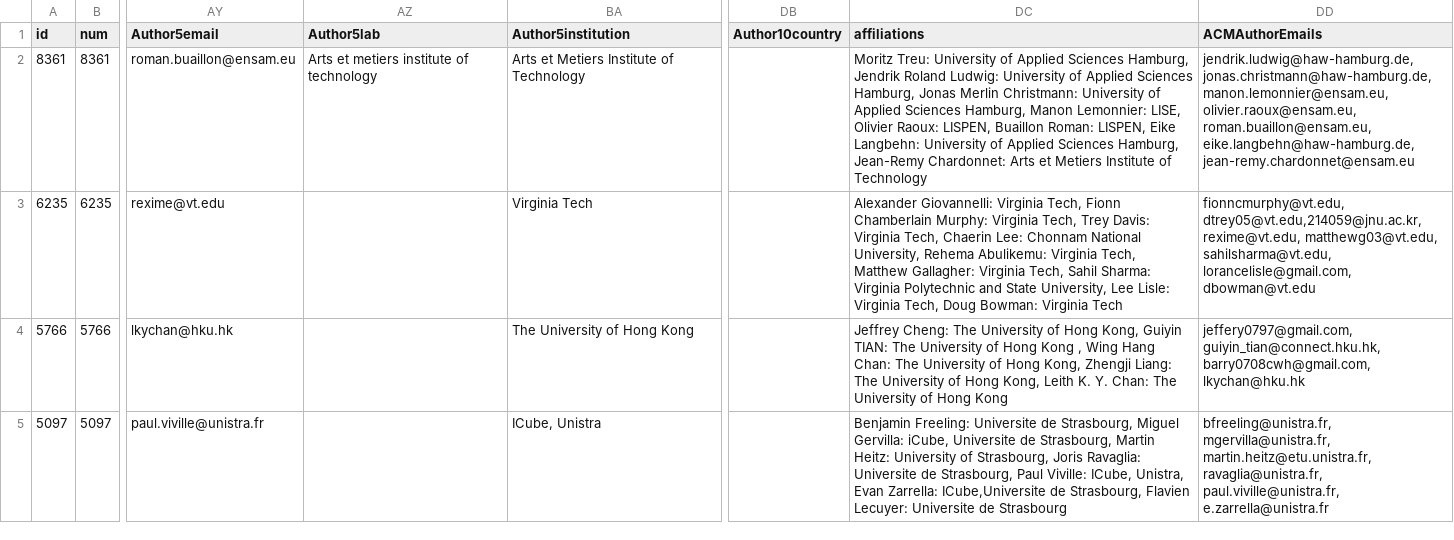
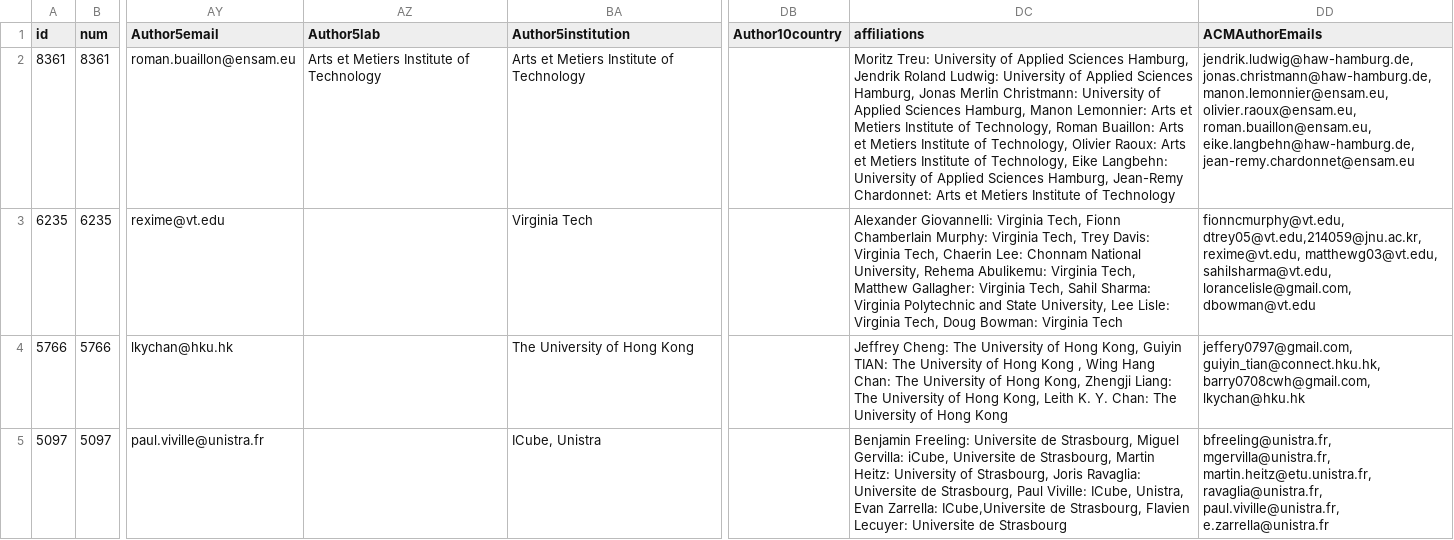
Before and after one commit to ieeevr/2026, a CSV file: _data/3dui.csv, drawn as a sheet; only a part is shown, gaps mark what is left out; the diff names each change by its address in the sheet, - before the commit and + after, or states it on an @@ line.

Commit message:
Minor change in 3dui.csv

```diff
--- a/_data/3dui.csv
+++ b/_data/3dui.csv
-AZ2 (Author5lab): Arts et metiers institute of technology
+AZ2 (Author5lab): Arts et Metiers Institute of Technology
-DC2 (affiliations): …Manon Lemonnier: LISE, Olivier Raoux: LISPEN, Buaillon Roman: LISPEN, Eike Langbehn:…
+DC2 (affiliations): …Manon Lemonnier: Arts et Metiers Institute of Technology, Roman Buaillon: Arts et Metiers Institute of Technology, Olivier Raoux: Arts et Metiers Institute of Technology, Eike Langbehn:…
```
